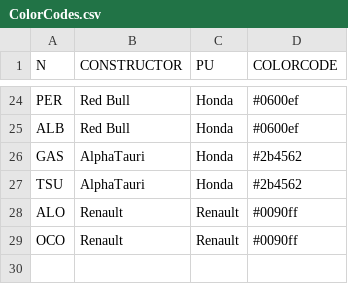
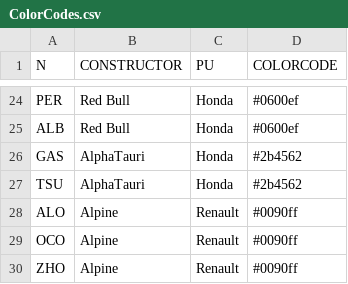
Before and after one commit to psnipiv/f1-2021, a CSV file: ColorCodes.csv, drawn as a sheet; only a part is shown, gaps mark what is left out.

Commit message:
Added practice data for race 9

```diff
--- a/ColorCodes.csv
+++ b/ColorCodes.csv
@@ -27,3 +27,4 @@ GAS,AlphaTauri,Honda,#2b4562
 TSU,AlphaTauri,Honda,#2b4562
-ALO,Renault,Renault,#0090ff
-OCO,Renault,Renault,#0090ff
+ALO,Alpine,Renault,#0090ff
+OCO,Alpine,Renault,#0090ff
+ZHO,Alpine,Renault,#0090ff
```
Also changed, not shown: 6 other files.
